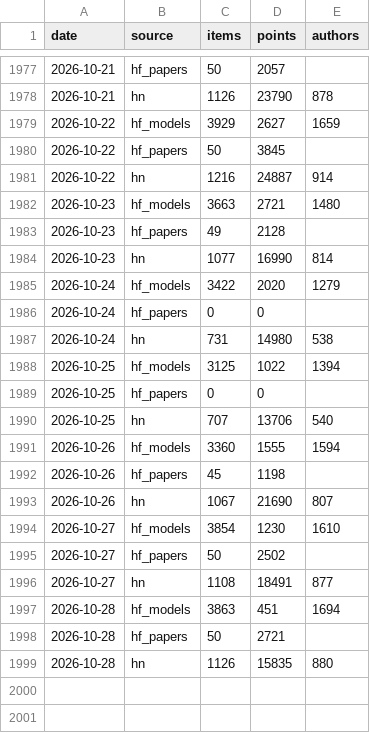
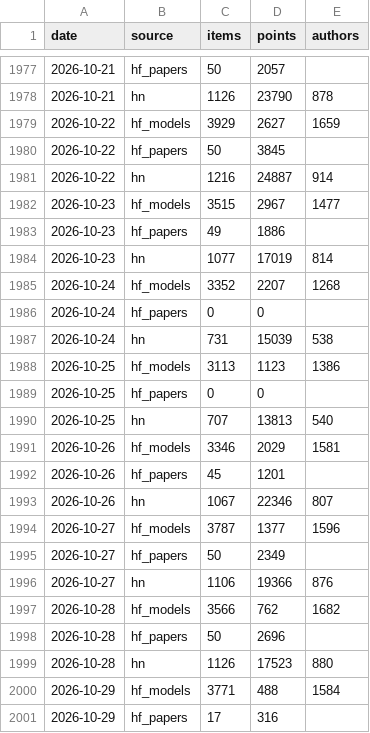
Before and after one commit to ZiqiWang-Zoe/ai-attention-tracker, a CSV file: data/source_daily.csv, drawn as a sheet; only a part is shown, gaps mark what is left out; the diff covers the shown part only.

Commit message:
Daily update 2026-10-29

```diff
--- a/data/source_daily.csv
+++ b/data/source_daily.csv
@@ -1981,19 +1981,21 @@ date,source,items,points,authors
 2026-10-22,hn,1216,24887,914
-2026-10-23,hf_models,3663,2721,1480
-2026-10-23,hf_papers,49,2128,
-2026-10-23,hn,1077,16990,814
-2026-10-24,hf_models,3422,2020,1279
+2026-10-23,hf_models,3515,2967,1477
+2026-10-23,hf_papers,49,1886,
+2026-10-23,hn,1077,17019,814
+2026-10-24,hf_models,3352,2207,1268
 2026-10-24,hf_papers,0,0,
-2026-10-24,hn,731,14980,538
-2026-10-25,hf_models,3125,1022,1394
+2026-10-24,hn,731,15039,538
+2026-10-25,hf_models,3113,1123,1386
 2026-10-25,hf_papers,0,0,
-2026-10-25,hn,707,13706,540
-2026-10-26,hf_models,3360,1555,1594
-2026-10-26,hf_papers,45,1198,
-2026-10-26,hn,1067,21690,807
-2026-10-27,hf_models,3854,1230,1610
-2026-10-27,hf_papers,50,2502,
-2026-10-27,hn,1108,18491,877
-2026-10-28,hf_models,3863,451,1694
-2026-10-28,hf_papers,50,2721,
-2026-10-28,hn,1126,15835,880
+2026-10-25,hn,707,13813,540
+2026-10-26,hf_models,3346,2029,1581
+2026-10-26,hf_papers,45,1201,
+2026-10-26,hn,1067,22346,807
+2026-10-27,hf_models,3787,1377,1596
+2026-10-27,hf_papers,50,2349,
+2026-10-27,hn,1106,19366,876
+2026-10-28,hf_models,3566,762,1682
+2026-10-28,hf_papers,50,2696,
+2026-10-28,hn,1126,17523,880
+2026-10-29,hf_models,3771,488,1584
+2026-10-29,hf_papers,17,316,
```
Also changed, not shown: 1 added row elsewhere in this file, data/rising_topics.csv, data/share_of_voice_monthly.csv, 3 other files.
